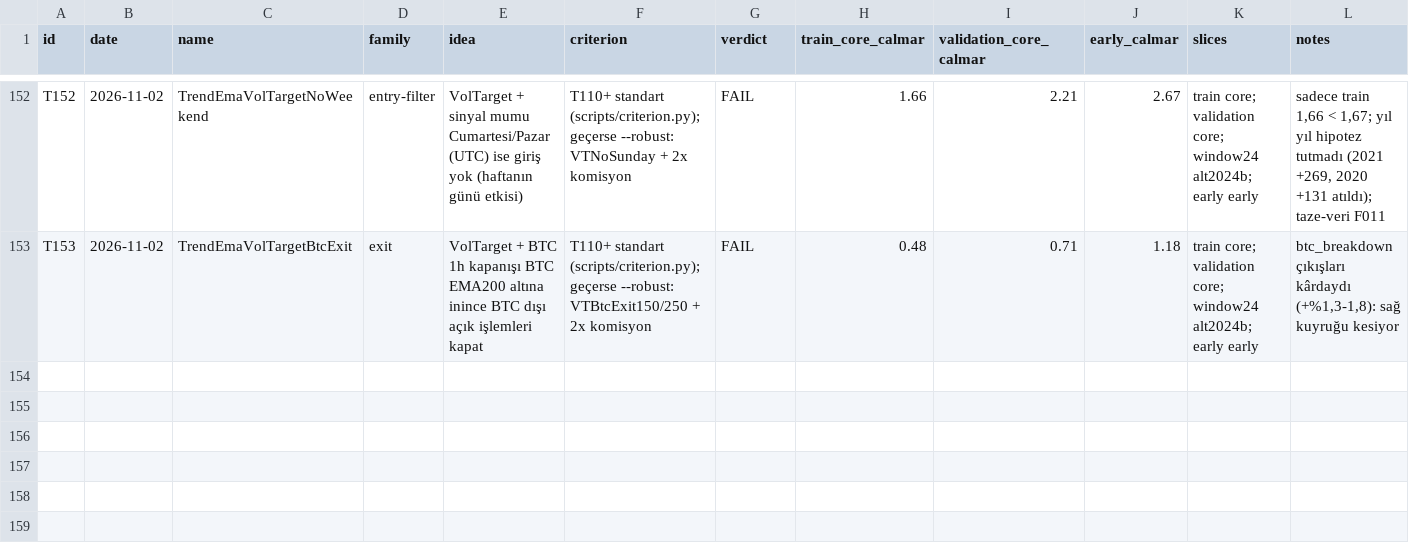
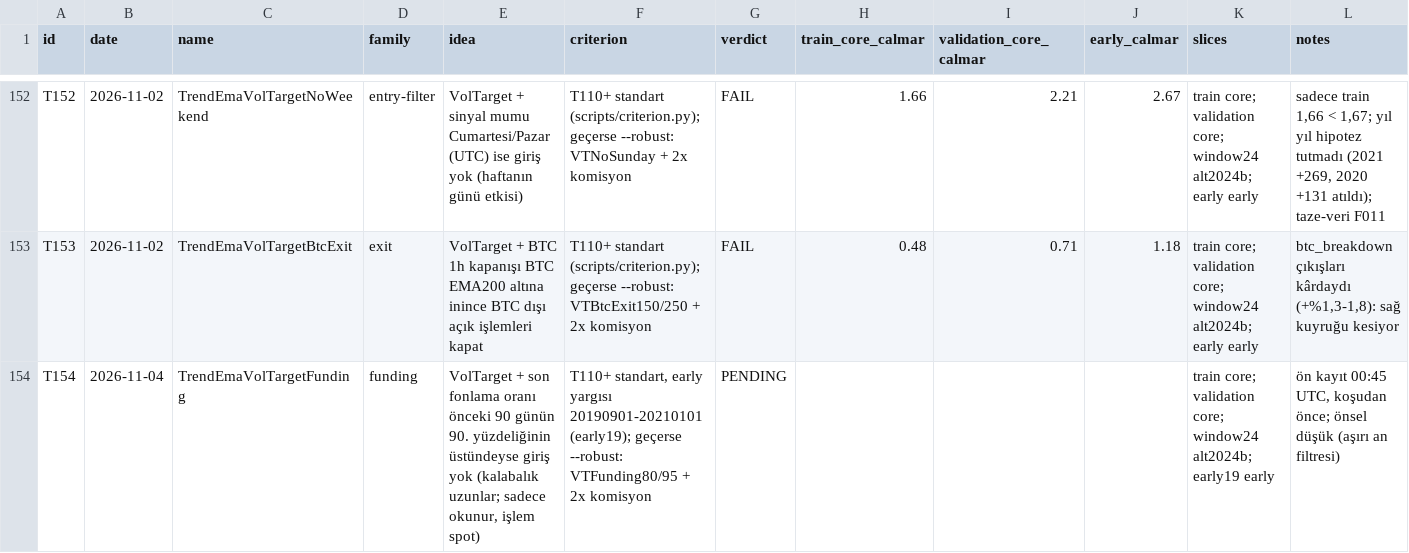
Before and after one commit to mertrumi-dev/ft-lab, a CSV file: docs/trials.csv, drawn as a sheet; only a part is shown, gaps mark what is left out.

```diff
--- a/docs/trials.csv
+++ b/docs/trials.csv
@@ -153 +153,2 @@ T152,2026-11-02,TrendEmaVolTargetNoWeekend,entry-filter,"VolTarget + sinyal mumu
 T153,2026-11-02,TrendEmaVolTargetBtcExit,exit,"VolTarget + BTC 1h kapanışı BTC EMA200 altına inince BTC dışı açık işlemleri kapat","T110+ standart (scripts/criterion.py); geçerse --robust: VTBtcExit150/250 + 2x komisyon",FAIL,0.48,0.71,1.18,train core; validation core; window24 alt2024b; early early,"btc_breakdown çıkışları kârdaydı (+%1,3-1,8): sağ kuyruğu kesiyor"
+T154,2026-11-04,TrendEmaVolTargetFunding,funding,"VolTarget + son fonlama oranı önceki 90 günün 90. yüzdeliğinin üstündeyse giriş yok (kalabalık uzunlar; sadece okunur, işlem spot)","T110+ standart, early yargısı 20190901-20210101 (early19); geçerse --robust: VTFunding80/95 + 2x komisyon",PENDING,,,,train core; validation core; window24 alt2024b; early19 early,"ön kayıt 00:45 UTC, koşudan önce; önsel düşük (aşırı an filtresi)"
```
Also changed, not shown: 2 other files.
